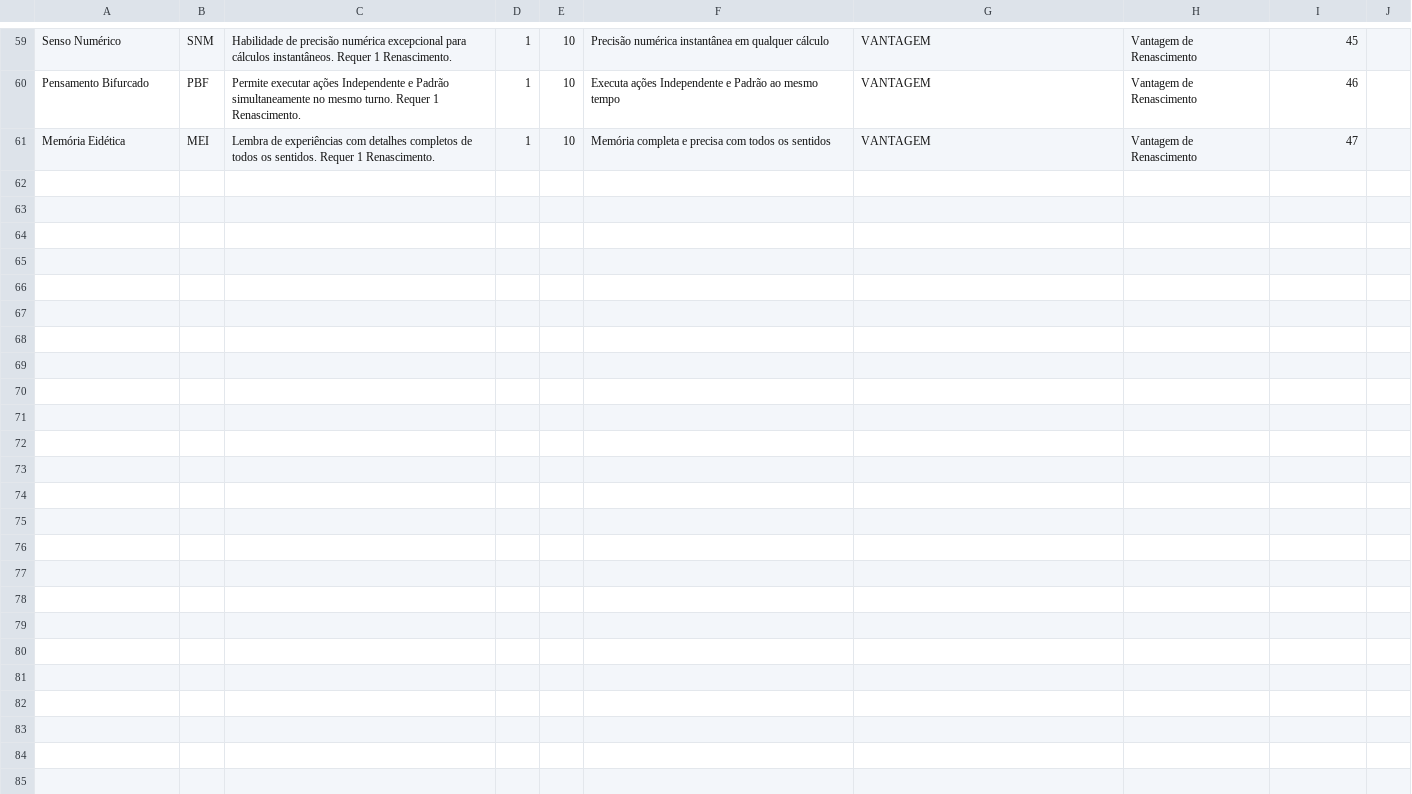
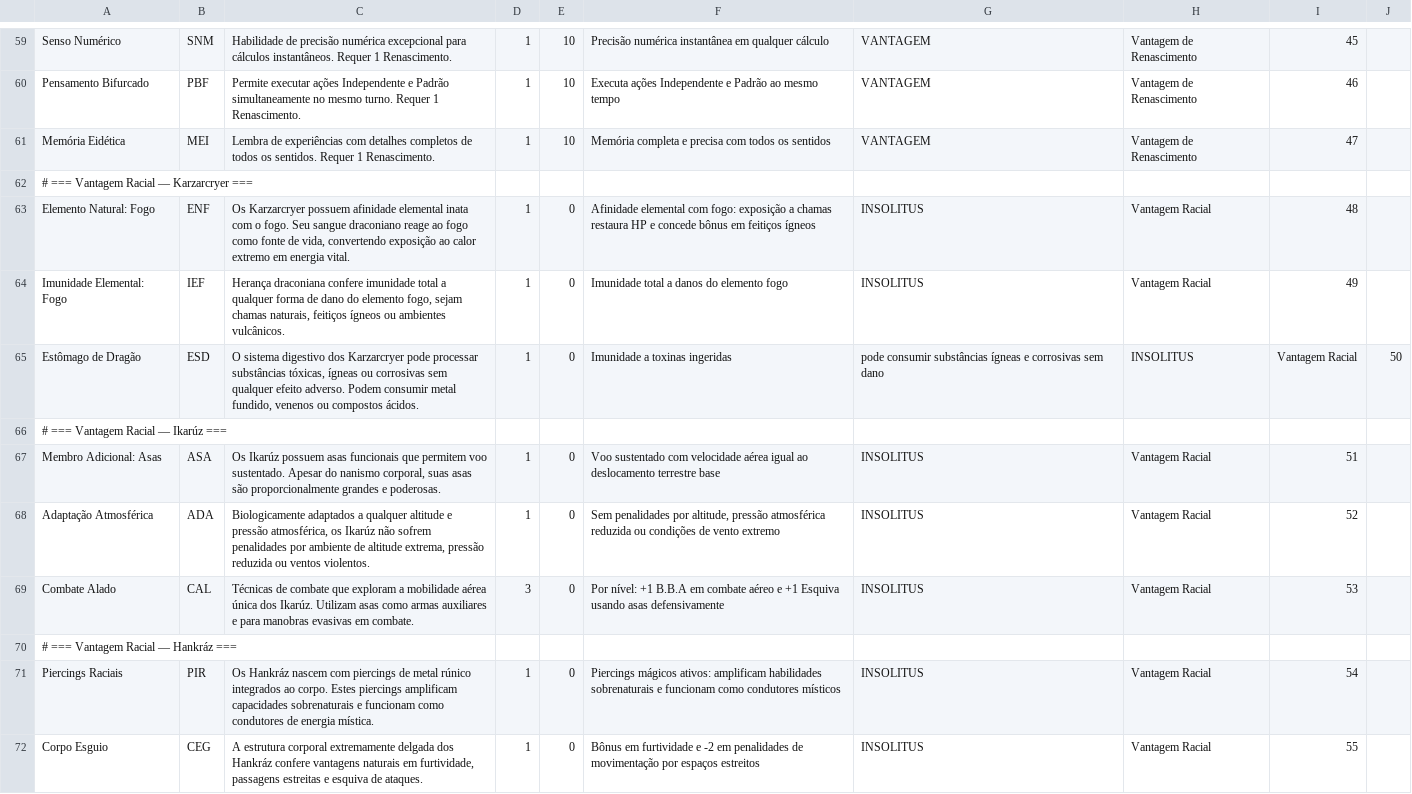
Before and after one commit to CarlosDemetrio/sistema-hydroom-rpg-back-end, a CSV file: docs/revisao-game-default/csv/17-vantagem-config.csv, drawn as a sheet; only a part is shown, gaps mark what is left out; the diff covers the shown part only; the diff names each change by its address in the sheet, - before the commit and + after, or states it on an @@ line.

```diff
--- a/docs/revisao-game-default/csv/17-vantagem-config.csv
+++ b/docs/revisao-game-default/csv/17-vantagem-config.csv
+row 62: # === Vantagem Racial — Karzarcryer ===
+row 63: Elemento Natural: Fogo | ENF | Os Karzarcryer possuem afinidade elemental inata com o fogo. Seu sangue draconiano reage ao fogo como fonte de vida, convertendo exposição ao calor extremo em energia vital. | 1 | 0 | Afinidade elemental com fogo: exposição a chamas restaura HP e concede bônus em feitiços ígneos | INSOLITUS | Vantagem Racial | 48
+row 64: Imunidade Elemental: Fogo | IEF | Herança draconiana confere imunidade total a qualquer forma de dano do elemento fogo, sejam chamas naturais, feitiços ígneos ou ambientes vulcânicos. | 1 | 0 | Imunidade total a danos do elemento fogo | INSOLITUS | Vantagem Racial | 49
+row 65: Estômago de Dragão | ESD | O sistema digestivo dos Karzarcryer pode processar substâncias tóxicas, ígneas ou corrosivas sem qualquer efeito adverso. Podem consumir metal fundido, venenos ou compostos ácidos. | 1 | 0 | Imunidade a toxinas ingeridas | pode consumir substâncias ígneas e corrosivas sem dano | INSOLITUS | Vantagem Racial | 50
+row 66: # === Vantagem Racial — Ikarúz ===
+row 67: Membro Adicional: Asas | ASA | Os Ikarúz possuem asas funcionais que permitem voo sustentado. Apesar do nanismo corporal, suas asas são proporcionalmente grandes e poderosas. | 1 | 0 | Voo sustentado com velocidade aérea igual ao deslocamento terrestre base | INSOLITUS | Vantagem Racial | 51
+row 68: Adaptação Atmosférica | ADA | Biologicamente adaptados a qualquer altitude e pressão atmosférica, os Ikarúz não sofrem penalidades por ambiente de altitude extrema, pressão reduzida ou ventos violentos. | 1 | 0 | Sem penalidades por altitude, pressão atmosférica reduzida ou condições de vento extremo | INSOLITUS | Vantagem Racial | 52
+row 69: Combate Alado | CAL | Técnicas de combate que exploram a mobilidade aérea única dos Ikarúz. Utilizam asas como armas auxiliares e para manobras evasivas em combate. | 3 | 0 | Por nível: +1 B.B.A em combate aéreo e +1 Esquiva usando asas defensivamente | INSOLITUS | Vantagem Racial | 53
+row 70: # === Vantagem Racial — Hankráz ===
+row 71: Piercings Raciais | PIR | Os Hankráz nascem com piercings de metal rúnico integrados ao corpo. Estes piercings amplificam capacidades sobrenaturais e funcionam como condutores de energia mística. | 1 | 0 | Piercings mágicos ativos: amplificam habilidades sobrenaturais e funcionam como condutores místicos | INSOLITUS | Vantagem Racial | 54
+row 72: Corpo Esguio | CEG | A estrutura corporal extremamente delgada dos Hankráz confere vantagens naturais em furtividade, passagens estreitas e esquiva de ataques. | 1 | 0 | Bônus em furtividade e -2 em penalidades de movimentação por espaços estreitos | INSOLITUS | Vantagem Racial | 55
```
Also changed, not shown: 11 added rows elsewhere in this file, docs/revisao-game-default/csv/06-categoria-vantagem.csv, docs/revisao-game-default/csv/16-raca.csv, 4 other files.
